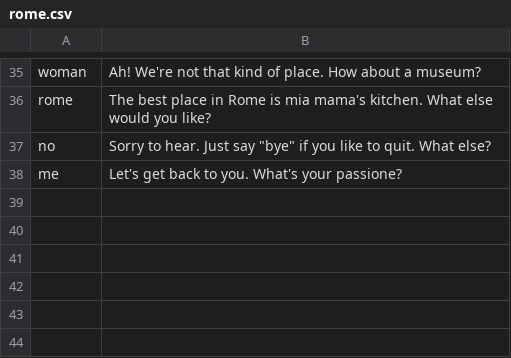
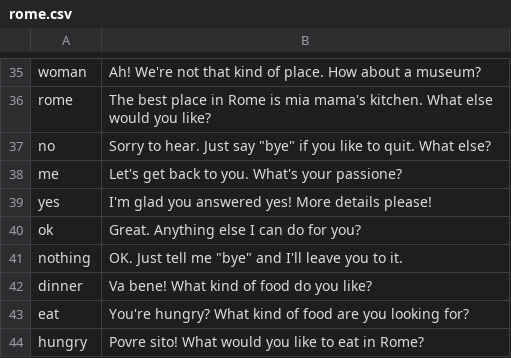
Before and after one commit to japanna/unit9.1, a CSV file: rome.csv, drawn as a sheet; only a part is shown, gaps mark what is left out; the diff names each change by its address in the sheet, - before the commit and + after, or states it on an @@ line.

```diff
--- a/rome.csv
+++ b/rome.csv
+row 39: yes | I'm glad you answered yes! More details please!
+row 40: ok | Great. Anything else I can do for you?
+row 41: nothing | OK. Just tell me "bye" and I'll leave you to it.
+row 42: dinner | Va bene! What kind of food do you like?
+row 43: eat | You're hungry? What kind of food are you looking for?
+row 44: hungry | Povre sito! What would you like to eat in Rome?
```
Also changed, not shown: 2 other files.
